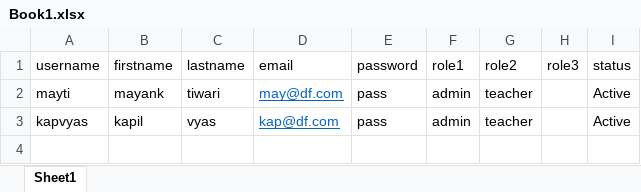
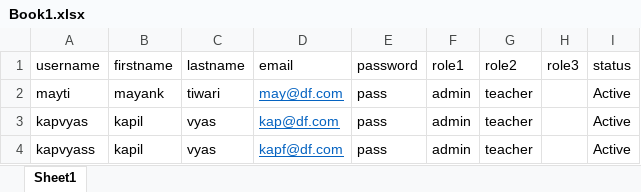
Before and after one commit to dhumilyadein/IMSApp, an Excel workbook: server/uploads/Book1.xlsx, sheet Sheet1, drawn as a sheet; values as stored, in another font and other column widths than the file's, no borders; the diff names each change by its address in the sheet, - before the commit and + after, or states it on an @@ line.

```diff
--- a/server/uploads/Book1.xlsx (sheet Sheet1)
+++ b/server/uploads/Book1.xlsx (sheet Sheet1)
+row 4: kapvyass | kapil | vyas | kapf@df.com | pass | admin | teacher |  | Active
```
Also changed, not shown: 2 other files.
